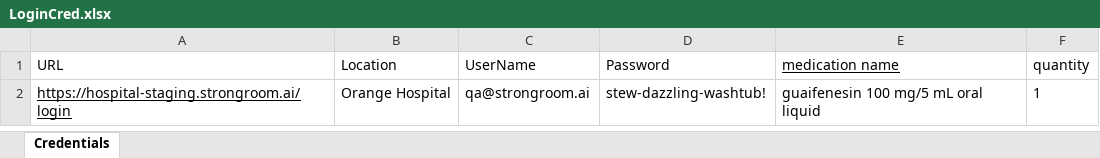
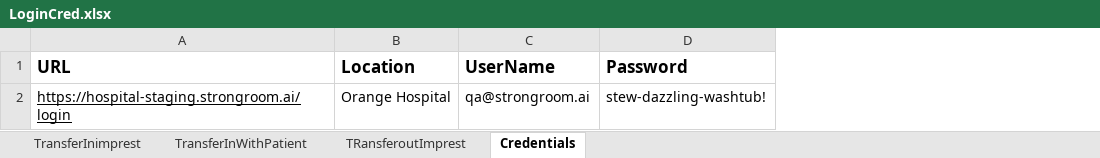
Before and after one commit to kavitaiih/HospitalStrongroom, an Excel workbook: artifactid/files/LoginCred.xlsx, sheet Credentials, drawn as a sheet; values as stored, in another font and other column widths than the file's, no borders; the diff names each change by its address in the sheet, - before the commit and + after, or states it on an @@ line.

```diff
--- a/artifactid/files/LoginCred.xlsx (sheet Credentials)
+++ b/artifactid/files/LoginCred.xlsx (sheet Credentials)
+sheet tab: TransferInimprest
+sheet tab: TransferInWithPatient
+sheet tab: TRansferoutImprest
-column E (medication name), row 2: guaifenesin 100 mg/5 mL oral liquid
-column F (quantity), row 2: 1
-A1:D1 bold: off
+A1:D1 bold: on, text size: larger
```
Also changed, not shown: 9 other files.
